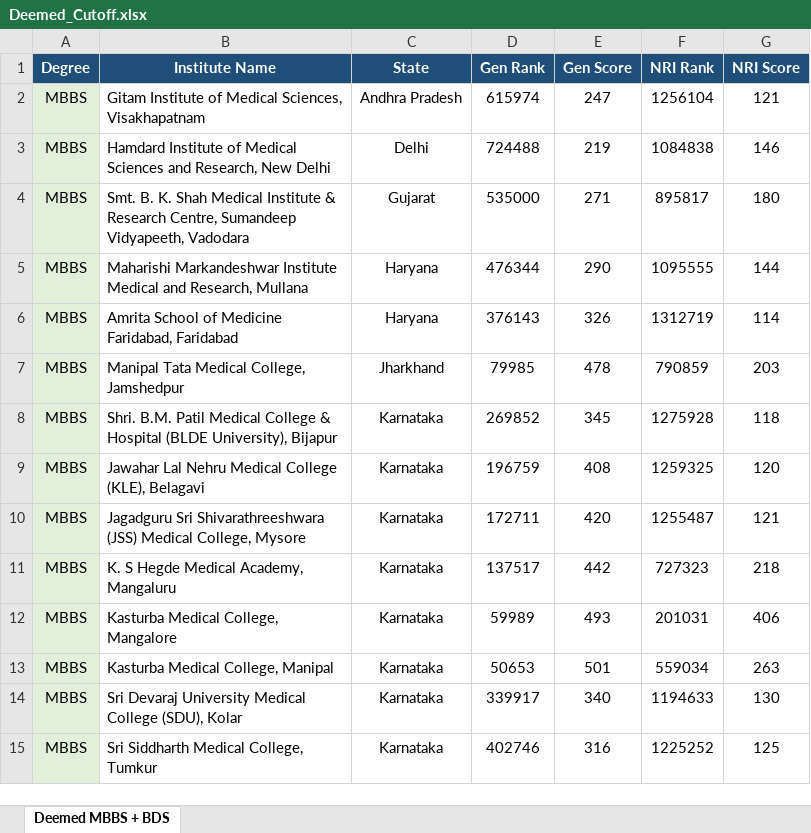
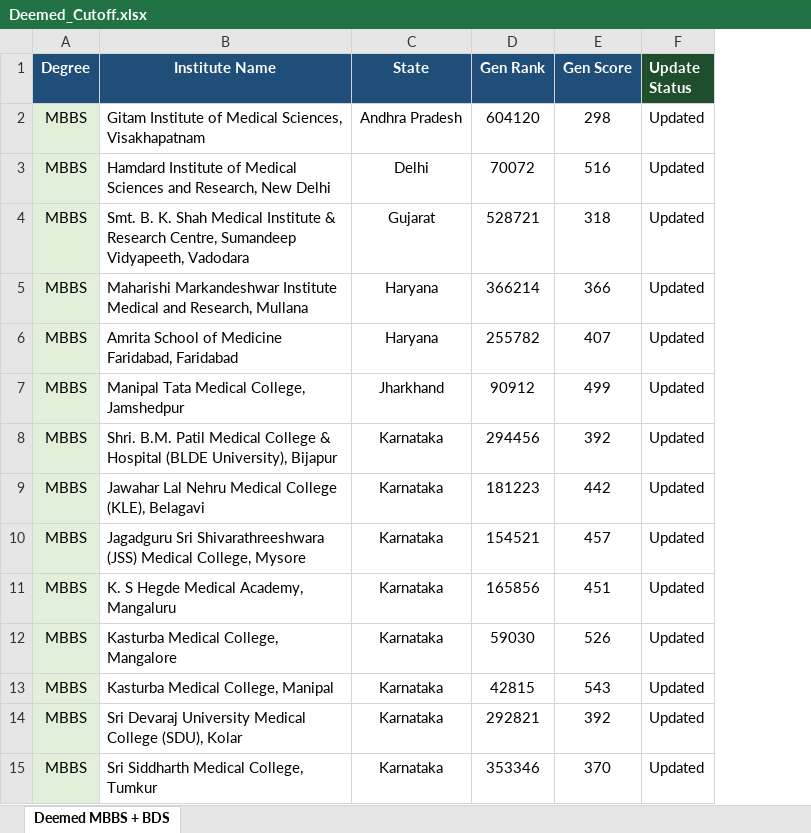
Before and after one commit to Radhesham87/Medical-Prediction, an Excel workbook: data/Deemed_Cutoff.xlsx, sheet Deemed MBBS + BDS, drawn as a sheet; only a part is shown; values as stored, in another font and other column widths than the file's, no borders; removed rows and columns are numbered as before the commit, all else as after; the diff covers the shown part only; the diff names each change by its address in the sheet, - before the commit and + after, or states it on an @@ line.

```diff
--- a/data/Deemed_Cutoff.xlsx (sheet Deemed MBBS + BDS)
+++ b/data/Deemed_Cutoff.xlsx (sheet Deemed MBBS + BDS)
-column F (NRI Rank), rows 2-15: 1256104 | 1084838 | 895817 | 1095555 | 1312719 | 790859 | 1275928 | 1259325 | 1255487 | 727323 | 201031 | 559034 | 1194633 | 1225252
-column G (NRI Score), rows 2-15: 121 | 146 | 180 | 144 | 114 | 203 | 118 | 120 | 121 | 218 | 406 | 263 | 130 | 125
+column F (Update Status), rows 2-15: all Updated
-D2 (Gen Rank): 615974
+D2 (Gen Rank): 604120
-E2 (Gen Score): 247
+E2 (Gen Score): 298
-D3 (Gen Rank): 724488
+D3 (Gen Rank): 70072
-E3 (Gen Score): 219
+E3 (Gen Score): 516
-D4 (Gen Rank): 535000
+D4 (Gen Rank): 528721
-E4 (Gen Score): 271
+E4 (Gen Score): 318
-D5 (Gen Rank): 476344
+D5 (Gen Rank): 366214
-E5 (Gen Score): 290
+E5 (Gen Score): 366
-D6 (Gen Rank): 376143
+D6 (Gen Rank): 255782
-E6 (Gen Score): 326
+E6 (Gen Score): 407
-D7 (Gen Rank): 79985
+D7 (Gen Rank): 90912
-E7 (Gen Score): 478
+E7 (Gen Score): 499
-D8 (Gen Rank): 269852
+D8 (Gen Rank): 294456
-E8 (Gen Score): 345
+E8 (Gen Score): 392
-D9 (Gen Rank): 196759
+D9 (Gen Rank): 181223
-E9 (Gen Score): 408
+E9 (Gen Score): 442
-D10 (Gen Rank): 172711
+D10 (Gen Rank): 154521
-E10 (Gen Score): 420
+E10 (Gen Score): 457
-D11 (Gen Rank): 137517
+D11 (Gen Rank): 165856
-E11 (Gen Score): 442
+E11 (Gen Score): 451
-D12 (Gen Rank): 59989
+D12 (Gen Rank): 59030
-E12 (Gen Score): 493
+E12 (Gen Score): 526
-D13 (Gen Rank): 50653
+D13 (Gen Rank): 42815
-E13 (Gen Score): 501
+E13 (Gen Score): 543
-D14 (Gen Rank): 339917
+D14 (Gen Rank): 292821
-E14 (Gen Score): 340
+E14 (Gen Score): 392
-D15 (Gen Rank): 402746
+D15 (Gen Rank): 353346
-E15 (Gen Score): 316
+E15 (Gen Score): 370
```
Also changed, not shown: 134 edited cells elsewhere in this sheet, data/AIIMS_Cutoff.xlsx, data/All_India_Cutoff.xlsx.
